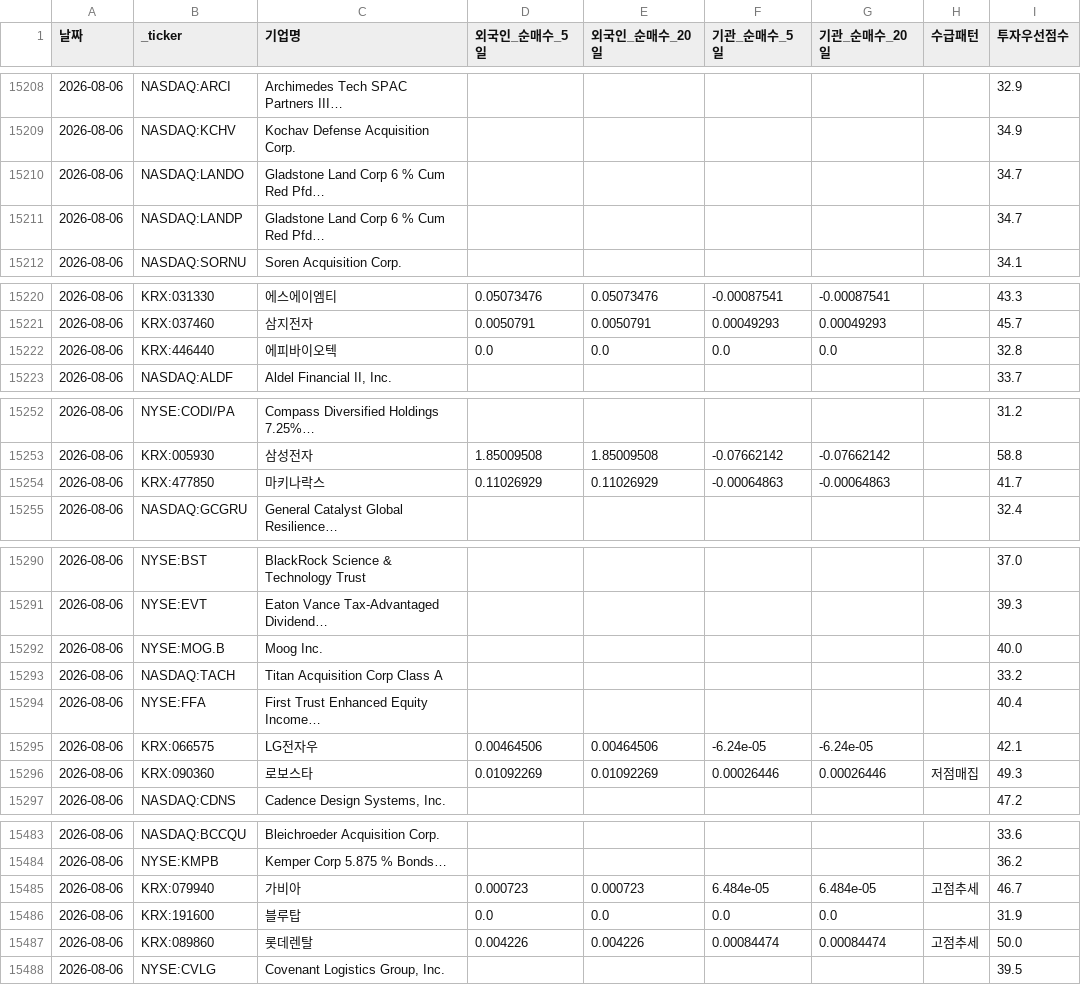
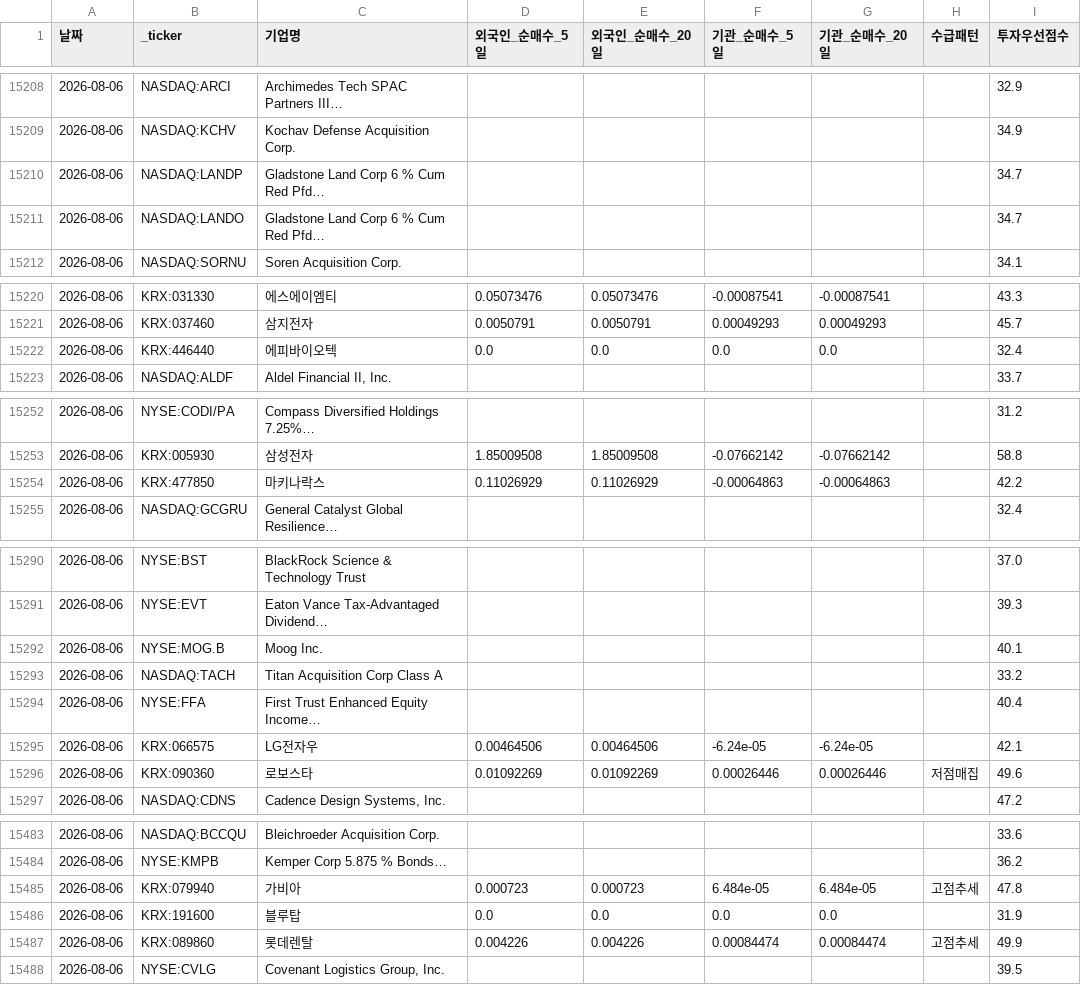
Before and after one commit to dicacros-gif/claude, a CSV file: data/flow_history.csv, drawn as a sheet; only a part is shown, gaps mark what is left out; the diff covers the shown part only.

```diff
--- a/data/flow_history.csv
+++ b/data/flow_history.csv
@@ -15209,4 +15209,4 @@
 2026-08-06,NASDAQ:KCHV,Kochav Defense Acquisition Corp.,,,,,,34.9
+2026-08-06,NASDAQ:LANDP,Gladstone Land Corp 6 % Cum Red Pfd…,,,,,,34.7
 2026-08-06,NASDAQ:LANDO,Gladstone Land Corp 6 % Cum Red Pfd…,,,,,,34.7
-2026-08-06,NASDAQ:LANDP,Gladstone Land Corp 6 % Cum Red Pfd…,,,,,,34.7
 2026-08-06,NASDAQ:SORNU,Soren Acquisition Corp.,,,,,,34.1
@@ -15221,3 +15221,3 @@
 2026-08-06,KRX:037460,삼지전자,0.0050791,0.0050791,0.00049293,0.00049293,,45.7
-2026-08-06,KRX:446440,에피바이오텍,0.0,0.0,0.0,0.0,,32.8
+2026-08-06,KRX:446440,에피바이오텍,0.0,0.0,0.0,0.0,,32.4
 2026-08-06,NASDAQ:ALDF,"Aldel Financial II, Inc.",,,,,,33.7
@@ -15253,3 +15253,3 @@
 2026-08-06,KRX:005930,삼성전자,1.85009508,1.85009508,-0.07662142,-0.07662142,,58.8
-2026-08-06,KRX:477850,마키나락스,0.11026929,0.11026929,-0.00064863,-0.00064863,,41.7
+2026-08-06,KRX:477850,마키나락스,0.11026929,0.11026929,-0.00064863,-0.00064863,,42.2
 2026-08-06,NASDAQ:GCGRU,General Catalyst Global Resilience…,,,,,,32.4
@@ -15291,3 +15291,3 @@
 2026-08-06,NYSE:EVT,Eaton Vance Tax-Advantaged Dividend…,,,,,,39.3
-2026-08-06,NYSE:MOG.B,Moog Inc.,,,,,,40.0
+2026-08-06,NYSE:MOG.B,Moog Inc.,,,,,,40.1
 2026-08-06,NASDAQ:TACH,Titan Acquisition Corp Class A,,,,,,33.2
@@ -15295,3 +15295,3 @@
 2026-08-06,KRX:066575,LG전자우,0.00464506,0.00464506,-6.24e-05,-6.24e-05,,42.1
-2026-08-06,KRX:090360,로보스타,0.01092269,0.01092269,0.00026446,0.00026446,저점매집,49.3
+2026-08-06,KRX:090360,로보스타,0.01092269,0.01092269,0.00026446,0.00026446,저점매집,49.6
 2026-08-06,NASDAQ:CDNS,"Cadence Design Systems, Inc.",,,,,,47.2
@@ -15484,5 +15484,5 @@
 2026-08-06,NYSE:KMPB,Kemper Corp 5.875 % Bonds…,,,,,,36.2
-2026-08-06,KRX:079940,가비아,0.000723,0.000723,6.484e-05,6.484e-05,고점추세,46.7
+2026-08-06,KRX:079940,가비아,0.000723,0.000723,6.484e-05,6.484e-05,고점추세,47.8
 2026-08-06,KRX:191600,블루탑,0.0,0.0,0.0,0.0,,31.9
-2026-08-06,KRX:089860,롯데렌탈,0.004226,0.004226,0.00084474,0.00084474,고점추세,50.0
+2026-08-06,KRX:089860,롯데렌탈,0.004226,0.004226,0.00084474,0.00084474,고점추세,49.9
 2026-08-06,NYSE:CVLG,"Covenant Logistics Group, Inc.",,,,,,39.5
```
Also changed, not shown: 6 edited cells elsewhere in this file, 4 other files.
